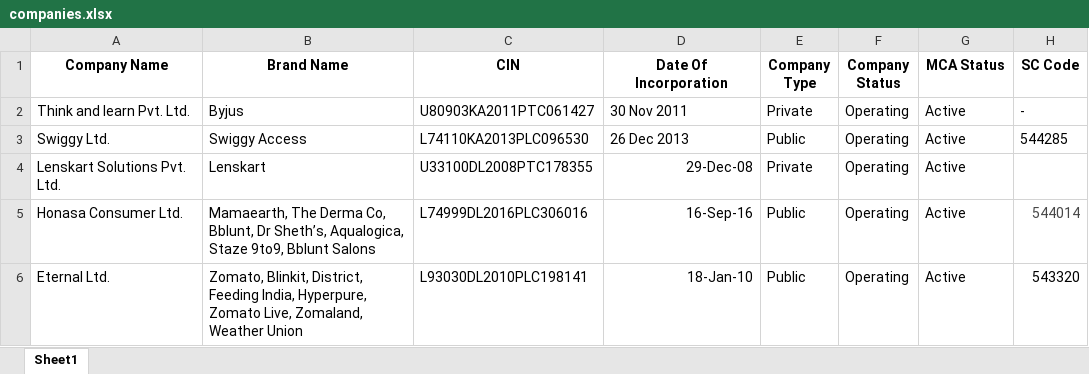
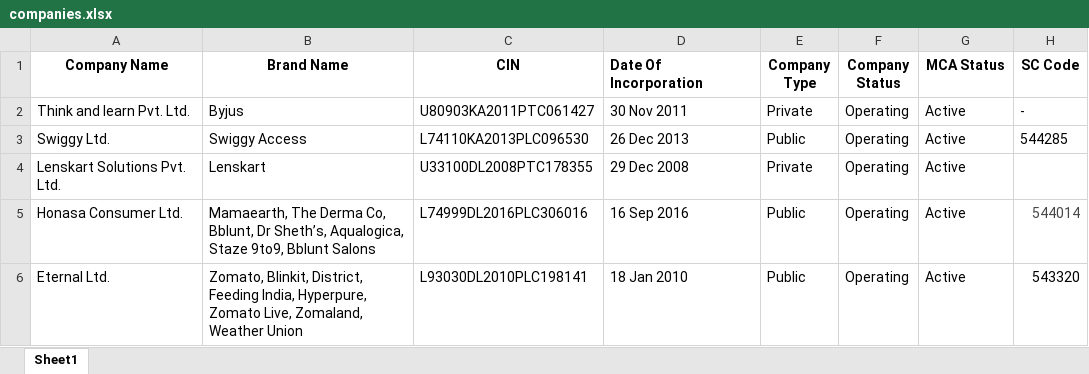
Before and after one commit to Code-N-Code/Code-N-Code.github.io, an Excel workbook: companies.xlsx, sheet Sheet1, drawn as a sheet; only a part is shown; values as stored, in another font and other column widths than the file's, no borders; the diff names each change by its address in the sheet, - before the commit and + after, or states it on an @@ line.

Commit message:
corrected date format ini xls file.

```diff
--- a/companies.xlsx (sheet Sheet1)
+++ b/companies.xlsx (sheet Sheet1)
-D1 alignment: center
+D1 alignment: left
-D4 (Date Of Incorporation): 29-Dec-08
+D4 (Date Of Incorporation): 29 Dec 2008
-D4:D6 alignment: right
+D4:D6 alignment: left
-D5 (Date Of Incorporation): 16-Sep-16
+D5 (Date Of Incorporation): 16 Sep 2016
-D6 (Date Of Incorporation): 18-Jan-10
+D6 (Date Of Incorporation): 18 Jan 2010
```
